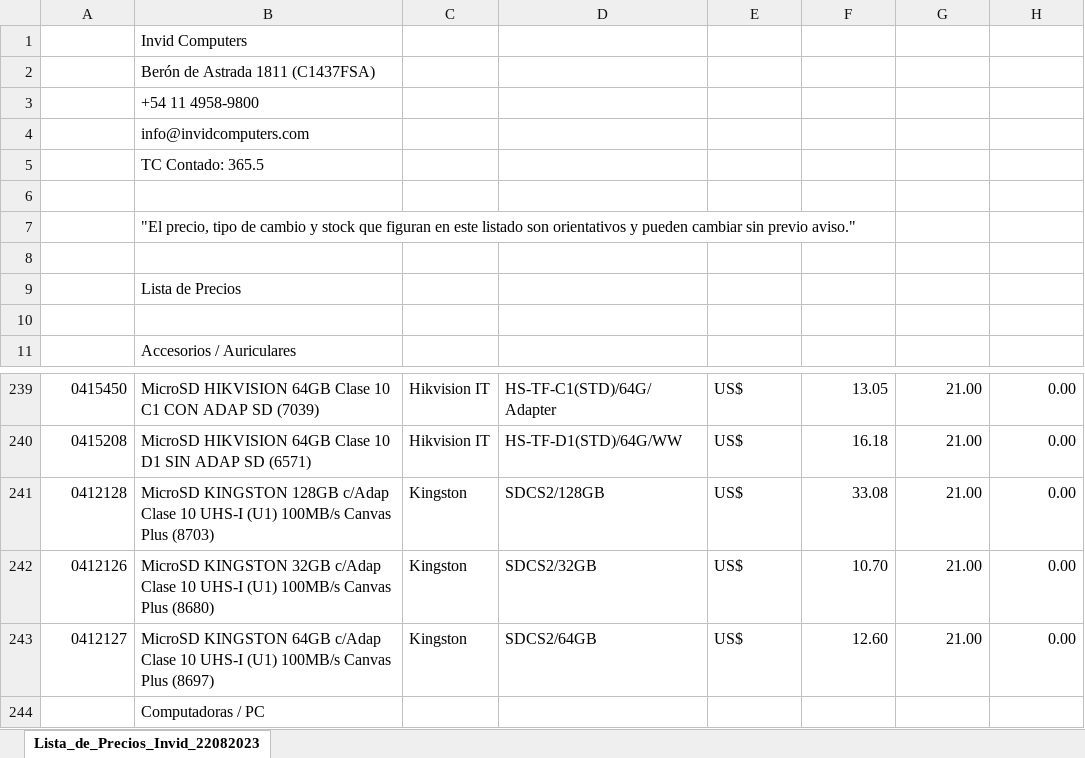
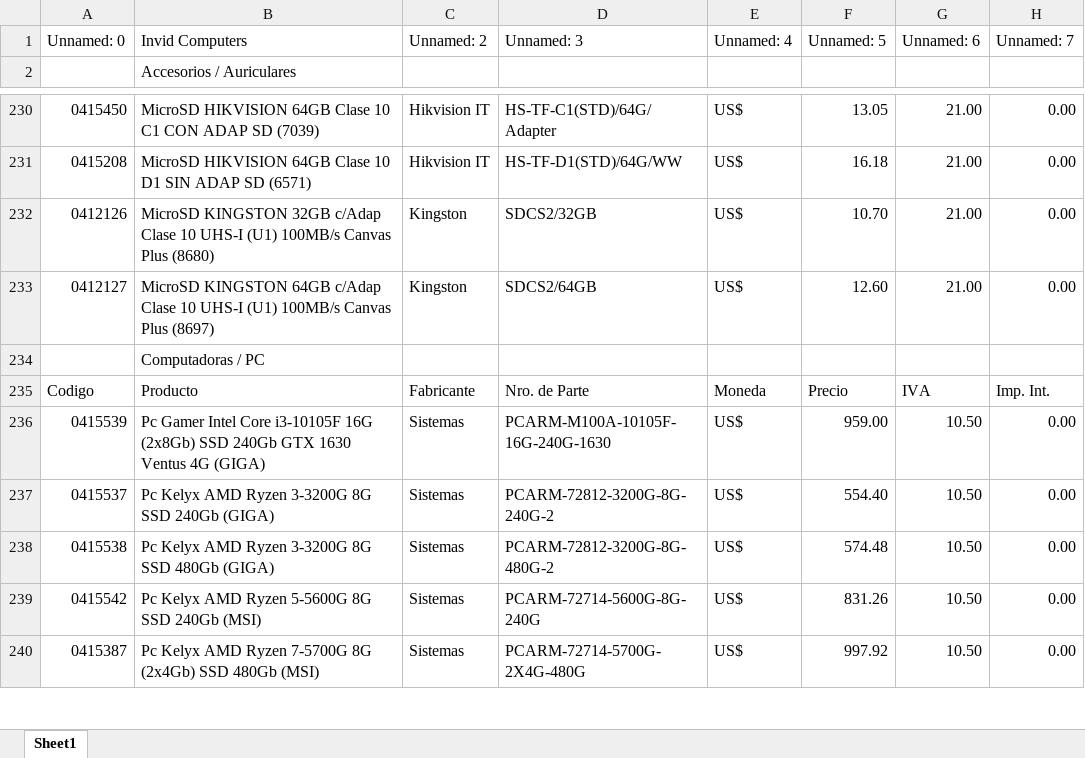
Before and after one commit to Mariano-RA/Repo-Python-DB-DottAPI, an Excel workbook: Repo-Python-DB-DottAPI/archivosPorCargar/temporales/temp_invid.xlsx, sheet Sheet1, drawn as a sheet; only a part is shown, gaps mark what is left out; the shorter side is filled out with more unchanged rows; values as stored, in another font and other column widths than the file's, no cell formats; removed rows and columns are numbered as before the commit, all else as after; the diff names each change by its address in the sheet, - before the commit and + after, or states it on an @@ line.

```diff
--- a/Repo-Python-DB-DottAPI/archivosPorCargar/temporales/temp_invid.xlsx (sheet Sheet1)
+++ b/Repo-Python-DB-DottAPI/archivosPorCargar/temporales/temp_invid.xlsx (sheet Sheet1)
-sheet tab: Lista_de_Precios_Invid_22082023
+sheet tab: Sheet1
-row 1:  | Invid Computers
-row 2:  | Berón de Astrada 1811 (C1437FSA)
-row 3:  | +54 11 4958-9800
-row 4:  | info@invidcomputers.com
-row 5:  | TC Contado: 365.5
-row 1: (empty)
+row 1: Unnamed: 0 | Invid Computers | Unnamed: 2 | Unnamed: 3 | Unnamed: 4 | Unnamed: 5 | Unnamed: 6 | Unnamed: 7
-row 7:  | "El precio, tipo de cambio y stock que figuran en este listado son orientativos y pueden cambiar sin previo aviso."
-row 8: (empty)
-row 9:  | Lista de Precios
-row 10: (empty)
-row 241: 0412128 | MicroSD KINGSTON 128GB c/Adap Clase 10 UHS-I (U1) 100MB/s Canvas Plus (8703) | Kingston | SDCS2/128GB | US$ | 33.08 | 21.00 | 0.00
```
Also changed, not shown: cell formats, Repo-Python-DB-DottAPI/archivosPorCargar/temporales/temp_hdc.xlsx, archivosPorCargar/temporales/temp_hdc.xlsx, 7 other files.
